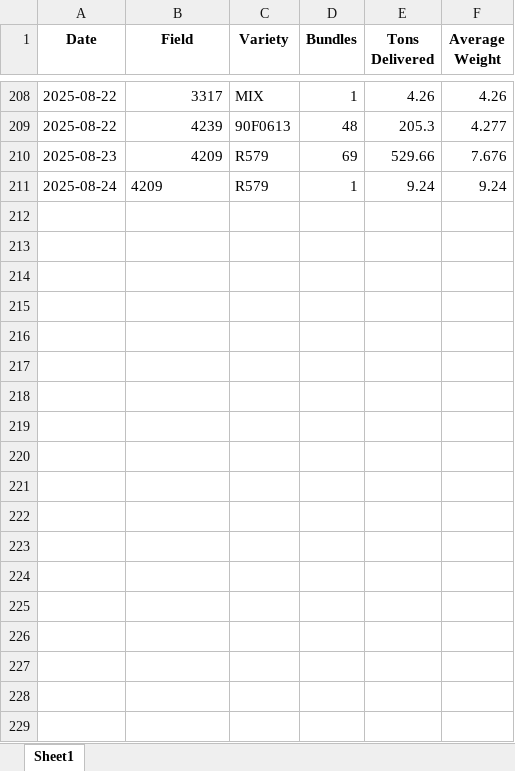
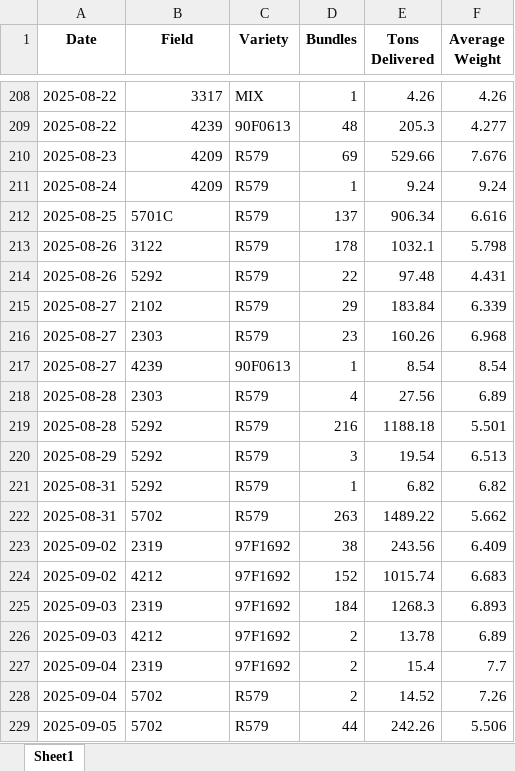
Before and after one commit to psibale/farm-management-system, an Excel workbook: data/mill_return.xlsx, sheet Sheet1, drawn as a sheet; only a part is shown, gaps mark what is left out; values as stored, in another font and other column widths than the file's, no borders; the diff covers the shown part only; the diff names each change by its address in the sheet, - before the commit and + after, or states it on an @@ line.

```diff
--- a/data/mill_return.xlsx (sheet Sheet1)
+++ b/data/mill_return.xlsx (sheet Sheet1)
-B211 alignment: left
+B211 alignment: right
+row 212: 2025-08-25 | 5701C | R579 | 137 | 906.34 | 6.616
+row 213: 2025-08-26 | 3122 | R579 | 178 | 1032.1 | 5.798
+row 214: 2025-08-26 | 5292 | R579 | 22 | 97.48 | 4.431
+row 215: 2025-08-27 | 2102 | R579 | 29 | 183.84 | 6.339
+row 216: 2025-08-27 | 2303 | R579 | 23 | 160.26 | 6.968
+row 217: 2025-08-27 | 4239 | 90F0613 | 1 | 8.54 | 8.54
+row 218: 2025-08-28 | 2303 | R579 | 4 | 27.56 | 6.89
+row 219: 2025-08-28 | 5292 | R579 | 216 | 1188.18 | 5.501
+row 220: 2025-08-29 | 5292 | R579 | 3 | 19.54 | 6.513
+row 221: 2025-08-31 | 5292 | R579 | 1 | 6.82 | 6.82
+row 222: 2025-08-31 | 5702 | R579 | 263 | 1489.22 | 5.662
+row 223: 2025-09-02 | 2319 | 97F1692 | 38 | 243.56 | 6.409
+row 224: 2025-09-02 | 4212 | 97F1692 | 152 | 1015.74 | 6.683
+row 225: 2025-09-03 | 2319 | 97F1692 | 184 | 1268.3 | 6.893
+row 226: 2025-09-03 | 4212 | 97F1692 | 2 | 13.78 | 6.89
+row 227: 2025-09-04 | 2319 | 97F1692 | 2 | 15.4 | 7.7
+row 228: 2025-09-04 | 5702 | R579 | 2 | 14.52 | 7.26
+row 229: 2025-09-05 | 5702 | R579 | 44 | 242.26 | 5.506
```
Also changed, not shown: 45 added rows elsewhere in this sheet, data/yield_data.xlsx, 4 other files.
